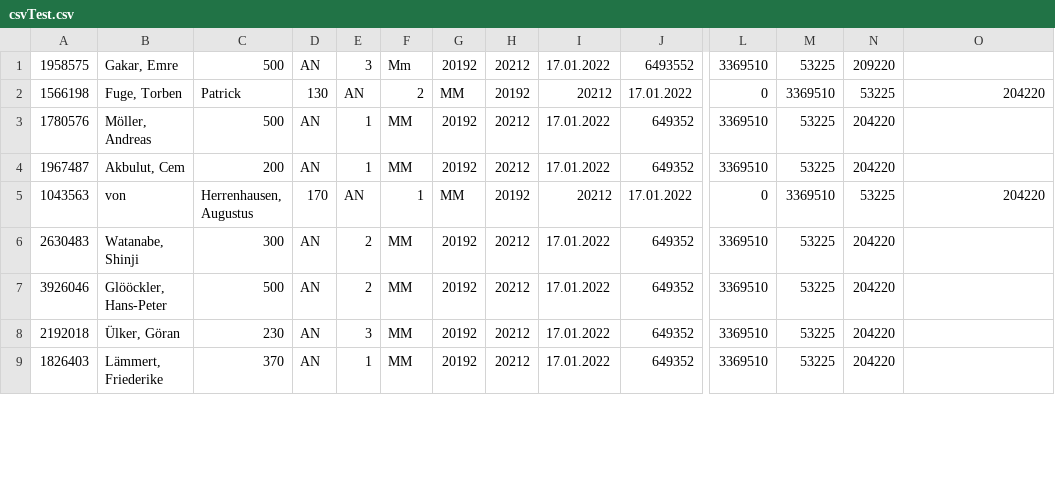
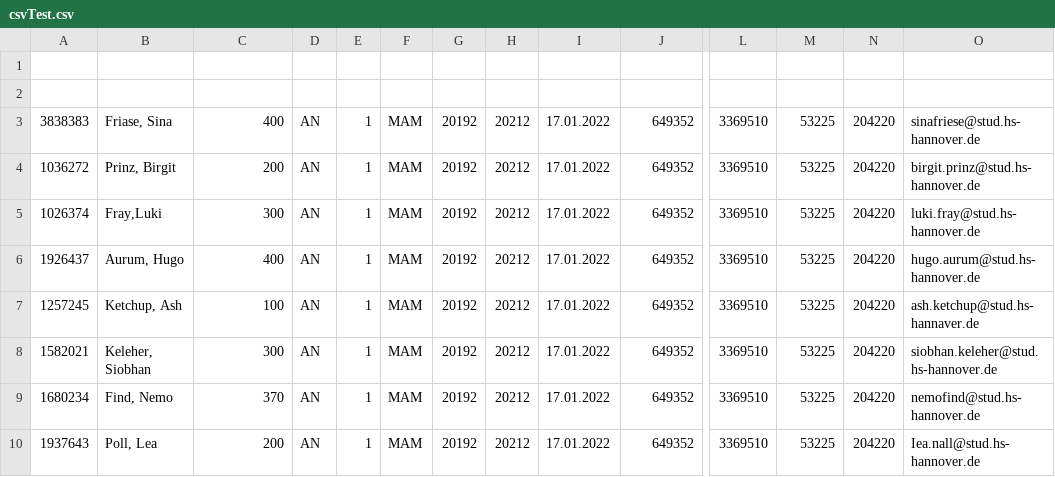
Before and after one commit to Freybier/SoftwareProjektBilderkennung, a CSV file: CSV/csvTest.csv, drawn as a sheet; only a part is shown, gaps mark what is left out; removed rows and columns are numbered as before the commit, all else as after; rows hold the shown columns only; the diff covers the shown part only; the diff names each change by its address in the sheet, - before the commit and + after, or states it on an @@ line.

Commit message:
changed csv_converter so that only the importatnt data is converted

```diff
--- a/CSV/csvTest.csv
+++ b/CSV/csvTest.csv
-row 1: 1958575 | Gakar, Emre | 500 | AN | 3 | Mm | 20192 | 20212 | 17.01.2022 | 6493552 | 3369510 | 53225 | 209220
+row 1: (empty)
-row 2: 1566198 | Fuge, Torben | Patrick | 130 | AN | 2 | MM | 20192 | 20212 | 17.01.2022 | 0 | 3369510 | 53225 | 204220
+row 2: (empty)
-A3: 1780576
+A3: 3838383
-B3: Möller, Andreas
+B3: Friase, Sina
-C3: 500
+C3: 400
-F3:F4: MM
+F3:F4: MAM
-O3: (empty)
+O3: sinafriese@stud.hs-hannover.de
-A4: 1967487
+A4: 1036272
-B4: Akbulut, Cem
+B4: Prinz, Birgit
-O4: (empty)
+O4: birgit.prinz@stud.hs-hannover.de
-row 5: 1043563 | von | Herrenhausen, Augustus | 170 | AN | 1 | MM | 20192 | 20212 | 17.01.2022 | 0 | 3369510 | 53225 | 204220
-A5: 2630483
+A5: 1026374
-B5: Watanabe, Shinji
+B5: Fray,Luki
-E5: 2
+E5: 1
-F5: MM
+F5: MAM
-O5: (empty)
+O5: luki.fray@stud.hs-hannover.de
+row 6: 1926437 | Aurum, Hugo | 400 | AN | 1 | MAM | 20192 | 20212 | 17.01.2022 | 649352 | 3369510 | 53225 | 204220 | hugo.aurum@stud.hs-hannover.de
-A7: 3926046
+A7: 1257245
-B7: Glööckler, Hans-Peter
+B7: Ketchup, Ash
-C7: 500
+C7: 100
-E7: 2
+E7: 1
-F7:F9: MM
+F7:F9: MAM
-O7: (empty)
+O7: ash.ketchup@stud.hs-hannaver.de
-A8: 2192018
+A8: 1582021
-B8: Ülker, Göran
+B8: Keleher, Siobhan
-C8: 230
+C8: 300
-E8: 3
+E8: 1
-O8: (empty)
+O8: siobhan.keleher@stud.hs-hannover.de
-A9: 1826403
+A9: 1680234
-B9: Lämmert, Friederike
+B9: Find, Nemo
-O9: (empty)
+O9: nemofind@stud.hs-hannover.de
+row 10: 1937643 | Poll, Lea | 200 | AN | 1 | MAM | 20192 | 20212 | 17.01.2022 | 649352 | 3369510 | 53225 | 204220 | Iea.nall@stud.hs-hannover.de
```
Also changed, not shown: 3 added rows, 1 removed row and 5 edited cells elsewhere in this file, 5 other files.
